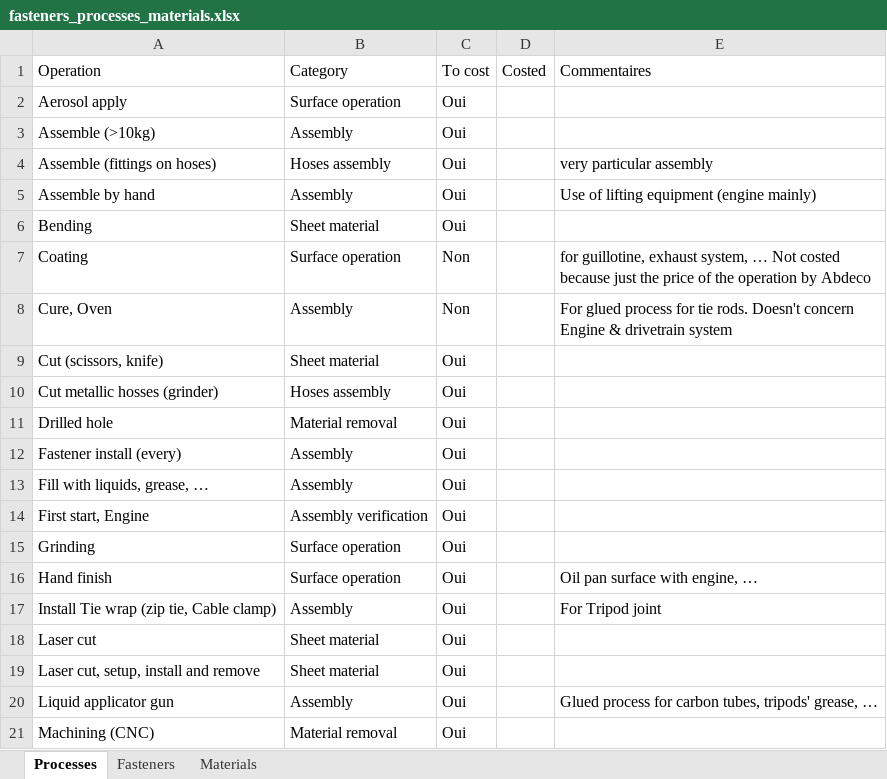
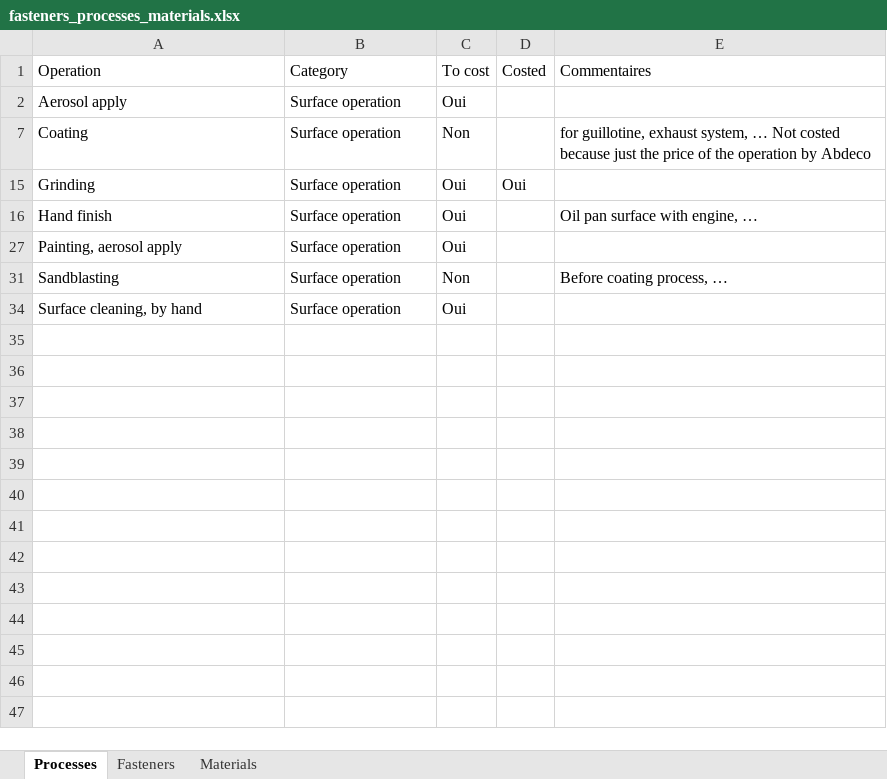
Before and after one commit to EOSCogniton/STUF2019, an Excel workbook: CR - Cost Report/CBOM/fasteners_processes_materials.xlsx, sheet Processes, drawn as a sheet; only a part is shown; the shorter side is filled out with more unchanged rows; values as stored, in another font and other column widths than the file's, no borders; conditional formats not drawn; the diff covers the shown part only; the diff names each change by its address in the sheet, - before the commit and + after, or states it on an @@ line.

```diff
--- a/CR - Cost Report/CBOM/fasteners_processes_materials.xlsx (sheet Processes)
+++ b/CR - Cost Report/CBOM/fasteners_processes_materials.xlsx (sheet Processes)
@@ row 3 hidden: Assemble (>10kg) | Assembly | Oui @@
-row 4: Assemble (fittings on hoses) | Hoses assembly | Oui |  | very particular assembly
@@ row 5 hidden: Assemble by hand | Assembly | Oui |  | Use of lifting equipment (engine mainly) @@
-row 6: Bending | Sheet material | Oui
@@ row 8 hidden: Cure, Oven | Assembly | Non |  | For glued process for tie rods. Doesn't concern Engine & drivetrain system @@
-row 9: Cut (scissors, knife) | Sheet material | Oui
-row 10: Cut metallic hosses (grinder) | Hoses assembly | Oui
@@ row 11 hidden: Drilled hole | Material removal | Oui @@
@@ row 12 hidden: Fastener install (every) | Assembly | Oui @@
@@ row 13 hidden: Fill with liquids, grease, … | Assembly | Oui @@
-row 14: First start, Engine | Assembly verification | Oui
-D15 (Costed): (empty)
+D15 (Costed): Oui
@@ row 17 hidden: Install Tie wrap (zip tie, Cable clamp) | Assembly | Oui |  | For Tripod joint @@
-row 18: Laser cut | Sheet material | Oui
-row 19: Laser cut, setup, install and remove | Sheet material | Oui
@@ row 20 hidden: Liquid applicator gun | Assembly | Oui |  | Glued process for carbon tubes, tripods' grease, … @@
@@ row 21 hidden: Machining (CNC) | Material removal | Oui @@
```
Also changed, not shown: 4 removed rows and 14 hidden or unhidden rows elsewhere in this sheet, sheet Materials, hidden cells, CR - Cost Report/CBOM/Materials_cost.xlsx, CR - Cost Report/CBOM/Processes_cost.xlsx.
